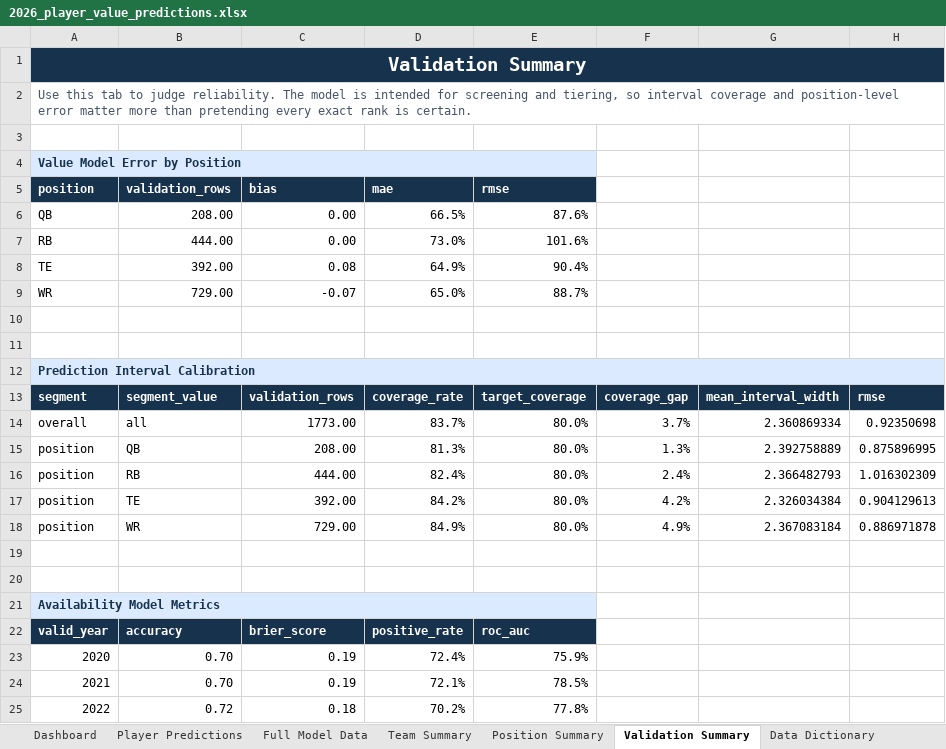
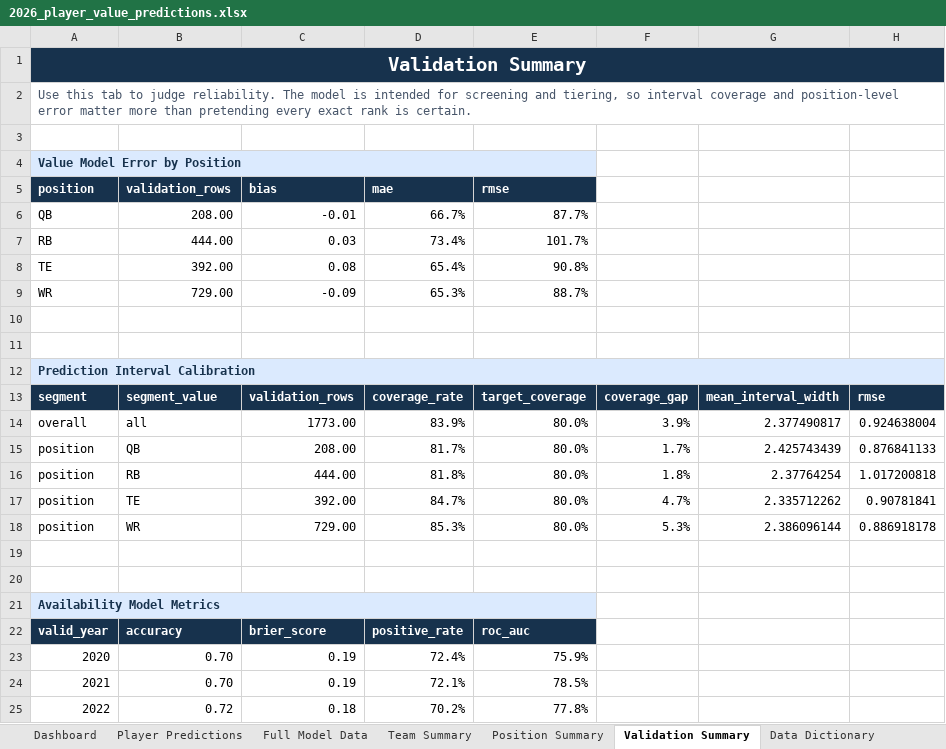
Before and after one commit to kylelevesque12/nfl-player-value-analysis, an Excel workbook: outputs/tables/2026_player_value_predictions.xlsx, sheet Validation Summary, drawn as a sheet; only a part is shown; values as stored, in another font and other column widths than the file's, no borders; table styles not drawn; the diff names each change by its address in the sheet, - before the commit and + after, or states it on an @@ line.

```diff
--- a/outputs/tables/2026_player_value_predictions.xlsx (sheet Validation Summary)
+++ b/outputs/tables/2026_player_value_predictions.xlsx (sheet Validation Summary)
-C6 (bias): 0.00
+C6 (bias): -0.01
-D6 (mae): 66.5%
+D6 (mae): 66.7%
-E6 (rmse): 87.6%
+E6 (rmse): 87.7%
-C7 (bias): 0.00
+C7 (bias): 0.03
-D7 (mae): 73.0%
+D7 (mae): 73.4%
-E7 (rmse): 101.6%
+E7 (rmse): 101.7%
-D8 (mae): 64.9%
+D8 (mae): 65.4%
-E8 (rmse): 90.4%
+E8 (rmse): 90.8%
-C9 (bias): -0.07
+C9 (bias): -0.09
-D9 (mae): 65.0%
+D9 (mae): 65.3%
-D14 (mae): 83.7%
+D14 (mae): 83.9%
-F14: 3.7%
+F14: 3.9%
-G14: 2.360869334
+G14: 2.377490817
-H14: 0.92350698
+H14: 0.924638004
-D15 (mae): 81.3%
+D15 (mae): 81.7%
-F15: 1.3%
+F15: 1.7%
-G15: 2.392758889
+G15: 2.425743439
-H15: 0.875896995
+H15: 0.876841133
-D16 (mae): 82.4%
+D16 (mae): 81.8%
-F16: 2.4%
+F16: 1.8%
-G16: 2.366482793
+G16: 2.37764254
-H16: 1.016302309
+H16: 1.017200818
-D17 (mae): 84.2%
+D17 (mae): 84.7%
-F17: 4.2%
+F17: 4.7%
-G17: 2.326034384
+G17: 2.335712262
-H17: 0.904129613
+H17: 0.90781841
-D18 (mae): 84.9%
+D18 (mae): 85.3%
-F18: 4.9%
+F18: 5.3%
-G18: 2.367083184
+G18: 2.386096144
-H18: 0.886971878
+H18: 0.886918178
```
Also changed, not shown: sheet Full Model Data, sheet Player Predictions, sheet Team Summary, sheet Dashboard, sheet Position Summary, sheet Model Notes, charts or pictures, 14 other files.
